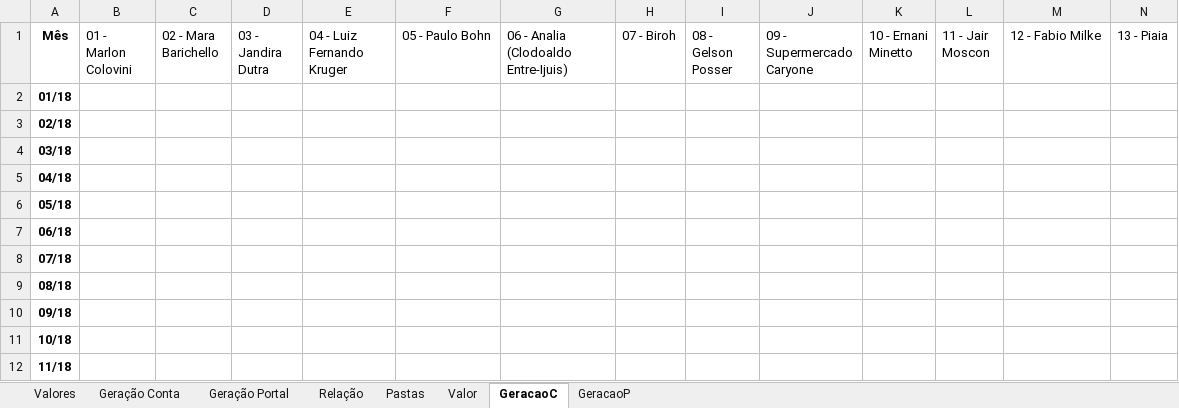
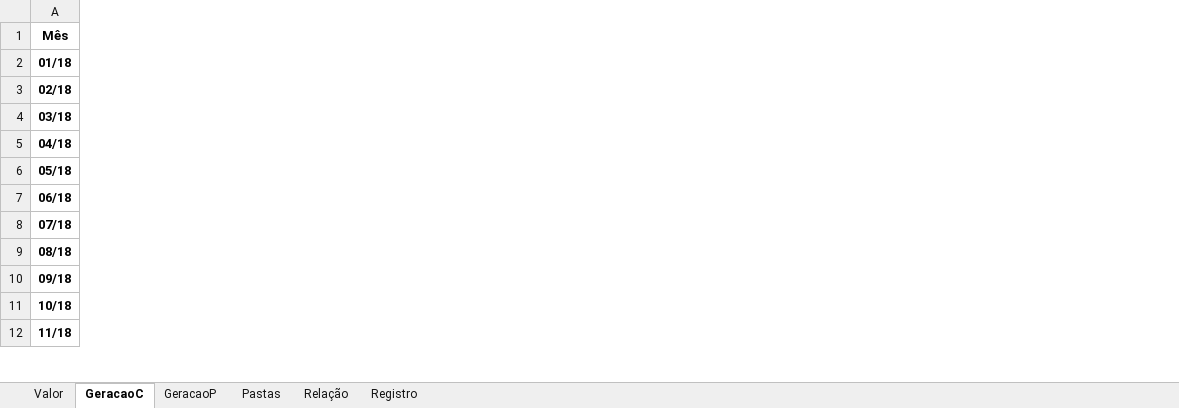
Before and after one commit to LeonardoFdSantos/Analises, an Excel workbook: Pycharm/Valores.xlsx, sheet GeracaoC, drawn as a sheet; only a part is shown; values as stored, in another font and other column widths than the file's, no borders; table styles not drawn; removed rows and columns are numbered as before the commit, all else as after; the diff covers the shown part only; the diff names each change by its address in the sheet, - before the commit and + after, or states it on an @@ line.

```diff
--- a/Pycharm/Valores.xlsx (sheet GeracaoC)
+++ b/Pycharm/Valores.xlsx (sheet GeracaoC)
@@ sheet tab hidden: Valores @@
-sheet tab: Geração Conta
-sheet tab: Geração Portal
+sheet tab: Registro
@@ sheet tab order changed: Valor | GeracaoC | GeracaoP | Pastas | Relação | Registro @@
-column B (01 - Marlon Colovini), empty
-column C (02 - Mara Barichello), empty
-column D (03 - Jandira Dutra), empty
-column E (04 - Luiz Fernando Kruger), empty
-column F (05 - Paulo Bohn), empty
-column G, row 1: 06 - Analia (Clodoaldo Entre-Ijuis)
-column H (07 - Biroh), empty
-column I (08 - Gelson Posser), empty
-column J (09 - Supermercado Caryone), empty
-column K (10 - Ernani Minetto), empty
-column L (11 - Jair Moscon), empty
-column M (12 - Fabio Milke), empty
-column N (13 - Piaia), empty
```
Also changed, not shown: 45 added columns, 30 removed columns, 77 edited cells and cell formats elsewhere in this sheet, sheet Valor, sheet GeracaoP, sheet Relação, sheet Pastas, 3 other files.
